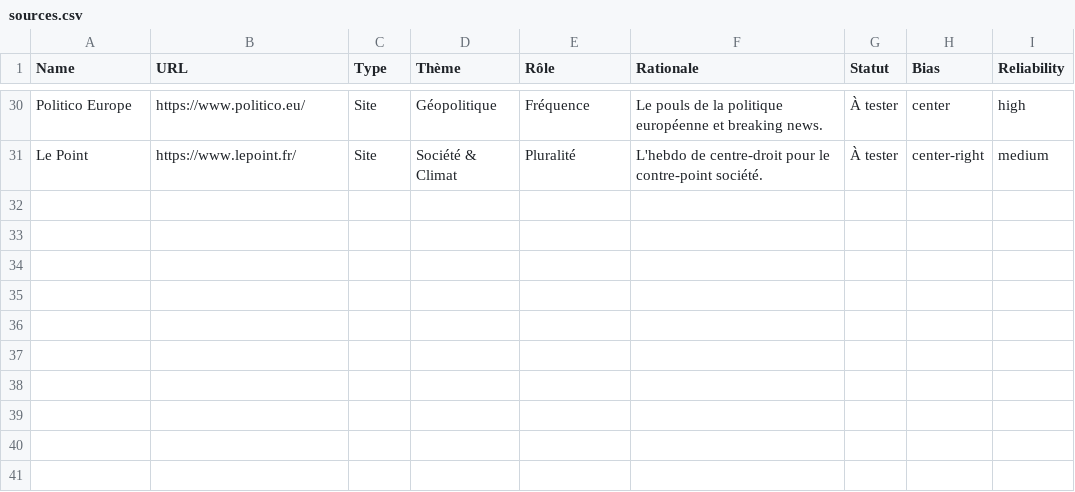
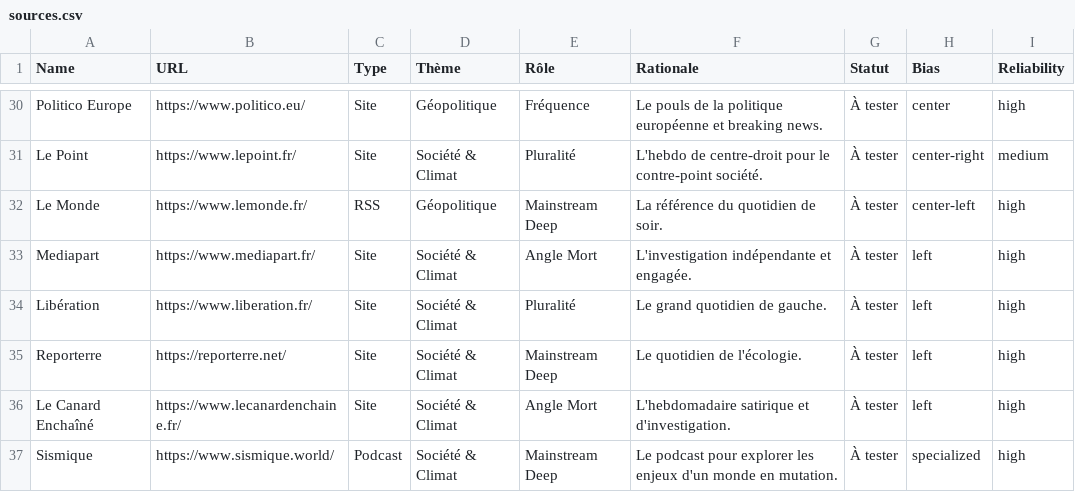
Before and after one commit to boujonlaurin-dotcom/facteur, a CSV file: sources/sources.csv, drawn as a sheet; only a part is shown, gaps mark what is left out.

```diff
--- a/sources/sources.csv
+++ b/sources/sources.csv
@@ -31 +31,7 @@ Politico Europe,https://www.politico.eu/,Site,Géopolitique,Fréquence,"Le pouls
 Le Point,https://www.lepoint.fr/,Site,Société & Climat,Pluralité,"L'hebdo de centre-droit pour le contre-point société.",À tester,center-right,medium
+Le Monde,https://www.lemonde.fr/,RSS,Géopolitique,Mainstream Deep,"La référence du quotidien de soir.",À tester,center-left,high
+Mediapart,https://www.mediapart.fr/,Site,Société & Climat,Angle Mort,"L'investigation indépendante et engagée.",À tester,left,high
+Libération,https://www.liberation.fr/,Site,Société & Climat,Pluralité,"Le grand quotidien de gauche.",À tester,left,high
+Reporterre,https://reporterre.net/,Site,Société & Climat,Mainstream Deep,"Le quotidien de l'écologie.",À tester,left,high
+Le Canard Enchaîné,https://www.lecanardenchaine.fr/,Site,Société & Climat,Angle Mort,"L'hebdomadaire satirique et d'investigation.",À tester,left,high
+Sismique,https://www.sismique.world/,Podcast,Société & Climat,Mainstream Deep,"Le podcast pour explorer les enjeux d'un monde en mutation.",À tester,specialized,high
```
Also changed, not shown: 47 other files.
